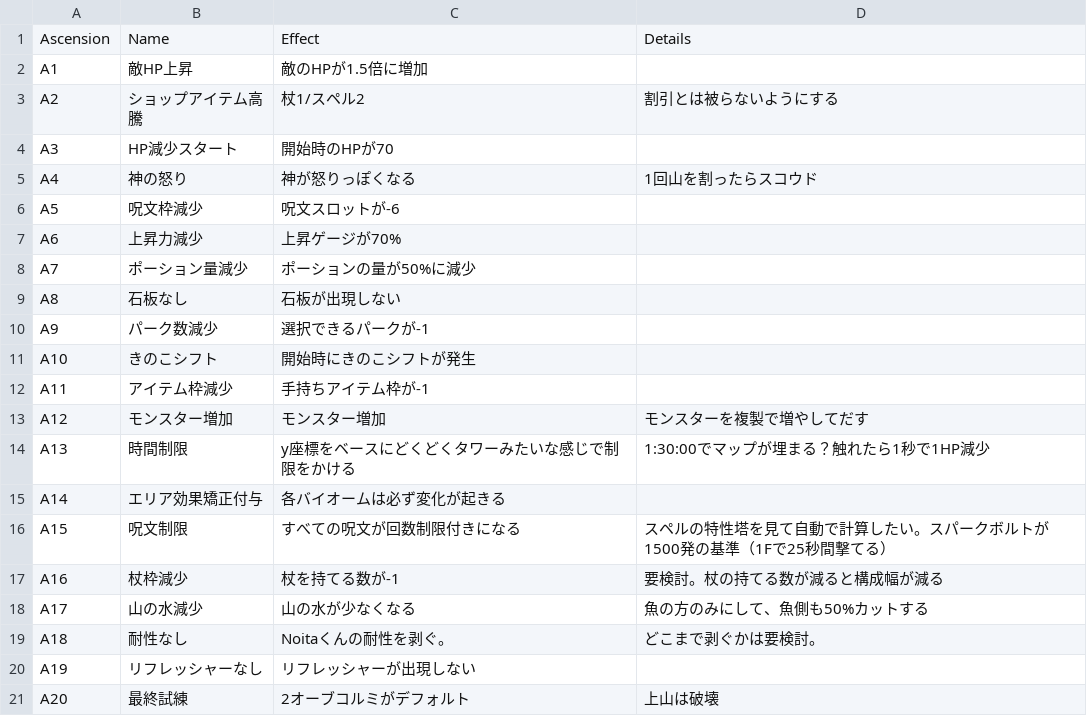
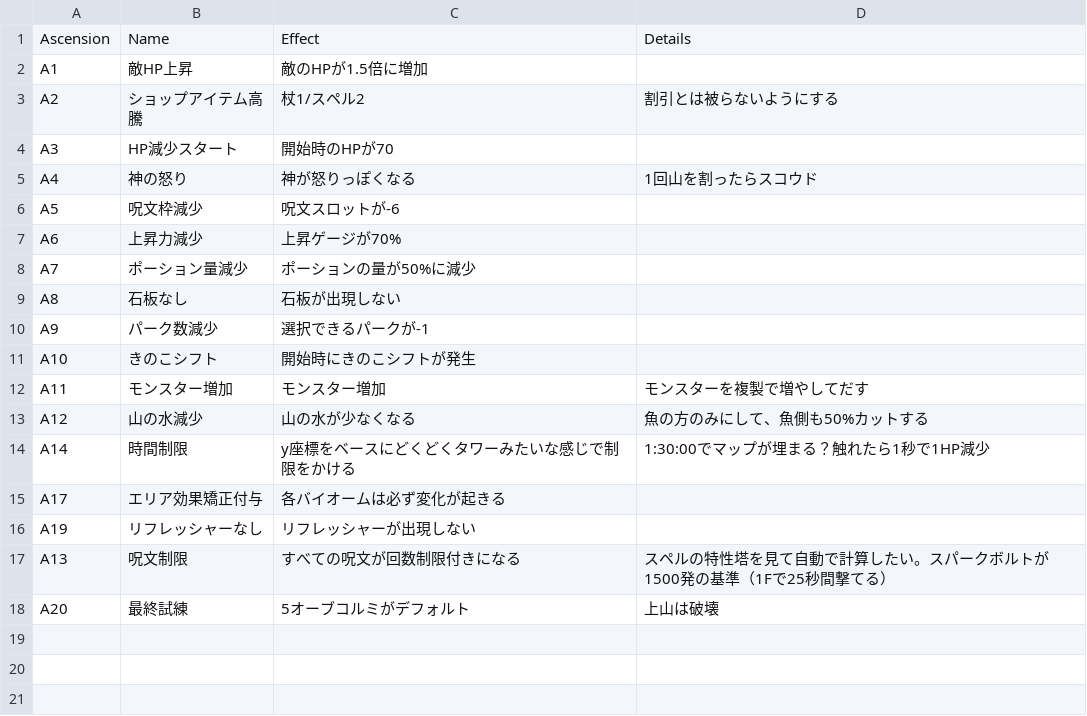
Before and after one commit to den3606/kaleva_koetus, a CSV file: docs/ideas/acsension.csv, drawn as a sheet.

```diff
--- a/docs/ideas/acsension.csv
+++ b/docs/ideas/acsension.csv
@@ -11,11 +11,8 @@ A9,パーク数減少,選択できるパークが-1,
 A10,きのこシフト,開始時にきのこシフトが発生,
-A11,アイテム枠減少,手持ちアイテム枠が-1,
-A12,モンスター増加,モンスター増加,モンスターを複製で増やしてだす
-A13,時間制限,y座標をベースにどくどくタワーみたいな感じで制限をかける,1:30:00でマップが埋まる？触れたら1秒で1HP減少
-A14,エリア効果矯正付与,各バイオームは必ず変化が起きる
-A15,呪文制限,すべての呪文が回数制限付きになる,スペルの特性塔を見て自動で計算したい。スパークボルトが1500発の基準（1Fで25秒間撃てる）
-A16,杖枠減少,杖を持てる数が-1,要検討。杖の持てる数が減ると構成幅が減る
-A17,山の水減少,山の水が少なくなる,魚の方のみにして、魚側も50%カットする
-A18,耐性なし,Noitaくんの耐性を剥ぐ。,どこまで剥ぐかは要検討。
+A11,モンスター増加,モンスター増加,モンスターを複製で増やしてだす
+A12,山の水減少,山の水が少なくなる,魚の方のみにして、魚側も50%カットする
+A14,時間制限,y座標をベースにどくどくタワーみたいな感じで制限をかける,1:30:00でマップが埋まる？触れたら1秒で1HP減少
+A17,エリア効果矯正付与,各バイオームは必ず変化が起きる
 A19,リフレッシャーなし,リフレッシャーが出現しない,
-A20,最終試練,2オーブコルミがデフォルト,上山は破壊
+A13,呪文制限,すべての呪文が回数制限付きになる,スペルの特性塔を見て自動で計算したい。スパークボルトが1500発の基準（1Fで25秒間撃てる）
+A20,最終試練,5オーブコルミがデフォルト,上山は破壊
```
Also changed, not shown: files/translations/common.csv, 6 other files.
